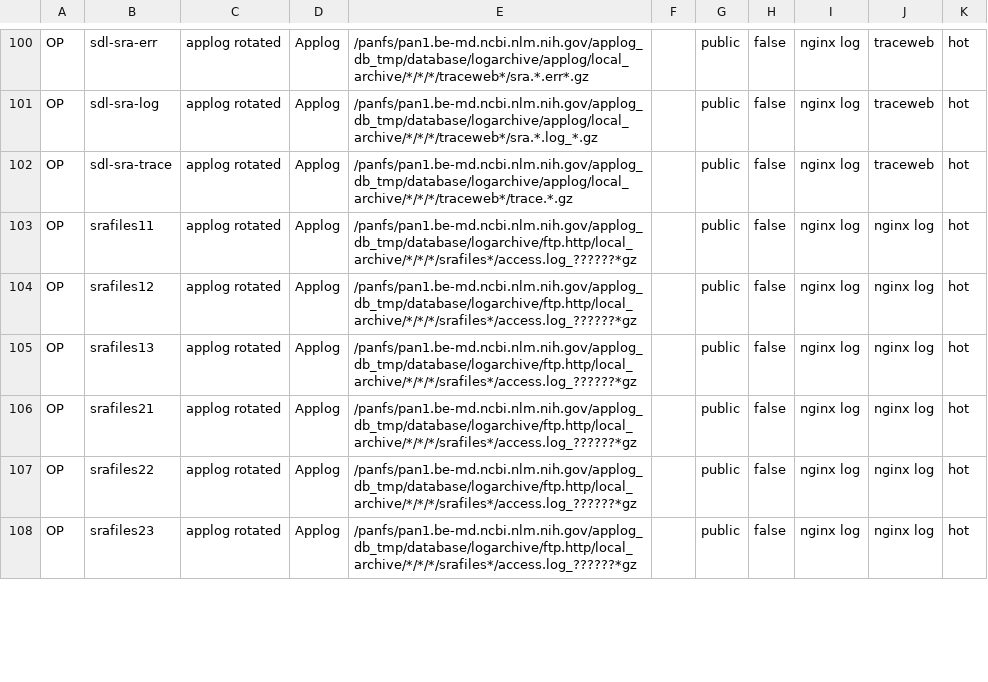
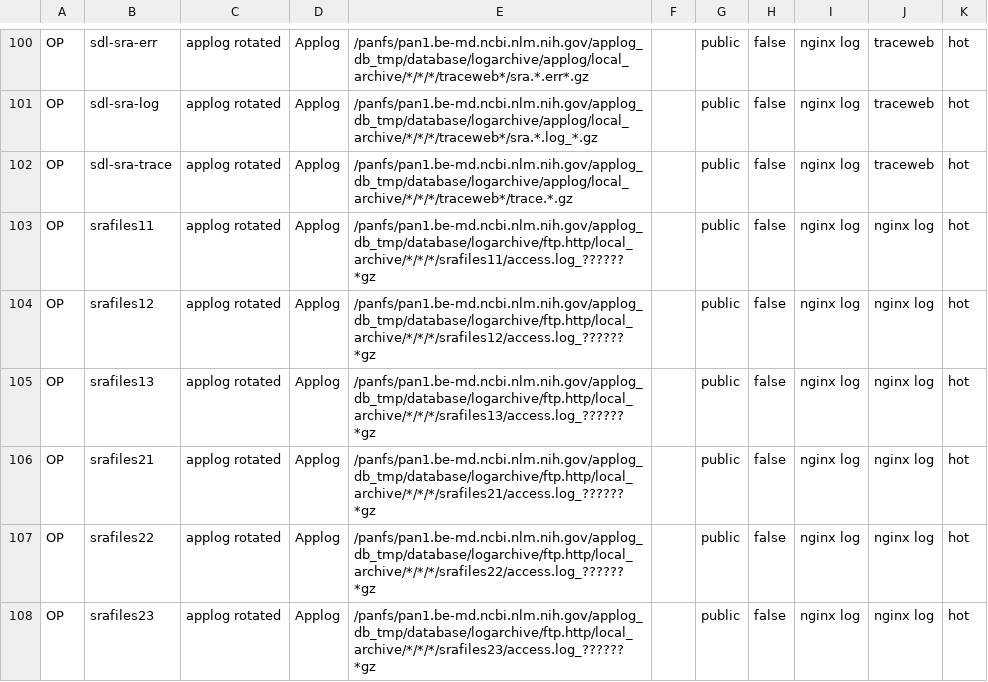
Before and after one commit to ncbi/ncbi-logging, a CSV file: sql/buckets.csv, drawn as a sheet; only a part is shown, gaps mark what is left out; the diff covers the shown part only.

```diff
--- a/sql/buckets.csv
+++ b/sql/buckets.csv
@@ -102,7 +102,7 @@ OP,sdl-sra-log,"applog rotated",Applog,/panfs/pan1.be-md.ncbi.nlm.nih.gov/applog
 OP,sdl-sra-trace,"applog rotated",Applog,/panfs/pan1.be-md.ncbi.nlm.nih.gov/applog_db_tmp/database/logarchive/applog/local_archive/*/*/*/traceweb*/trace.*.gz,"",public,false,"nginx log",traceweb,hot
-OP,srafiles11,"applog rotated",Applog,/panfs/pan1.be-md.ncbi.nlm.nih.gov/applog_db_tmp/database/logarchive/ftp.http/local_archive/*/*/*/srafiles*/access.log_??????*gz,"",public,false,"nginx log","nginx log",hot
-OP,srafiles12,"applog rotated",Applog,/panfs/pan1.be-md.ncbi.nlm.nih.gov/applog_db_tmp/database/logarchive/ftp.http/local_archive/*/*/*/srafiles*/access.log_??????*gz,"",public,false,"nginx log","nginx log",hot
-OP,srafiles13,"applog rotated",Applog,/panfs/pan1.be-md.ncbi.nlm.nih.gov/applog_db_tmp/database/logarchive/ftp.http/local_archive/*/*/*/srafiles*/access.log_??????*gz,"",public,false,"nginx log","nginx log",hot
-OP,srafiles21,"applog rotated",Applog,/panfs/pan1.be-md.ncbi.nlm.nih.gov/applog_db_tmp/database/logarchive/ftp.http/local_archive/*/*/*/srafiles*/access.log_??????*gz,"",public,false,"nginx log","nginx log",hot
-OP,srafiles22,"applog rotated",Applog,/panfs/pan1.be-md.ncbi.nlm.nih.gov/applog_db_tmp/database/logarchive/ftp.http/local_archive/*/*/*/srafiles*/access.log_??????*gz,"",public,false,"nginx log","nginx log",hot
-OP,srafiles23,"applog rotated",Applog,/panfs/pan1.be-md.ncbi.nlm.nih.gov/applog_db_tmp/database/logarchive/ftp.http/local_archive/*/*/*/srafiles*/access.log_??????*gz,"",public,false,"nginx log","nginx log",hot
+OP,srafiles11,"applog rotated",Applog,/panfs/pan1.be-md.ncbi.nlm.nih.gov/applog_db_tmp/database/logarchive/ftp.http/local_archive/*/*/*/srafiles11/access.log_??????*gz,"",public,false,"nginx log","nginx log",hot
+OP,srafiles12,"applog rotated",Applog,/panfs/pan1.be-md.ncbi.nlm.nih.gov/applog_db_tmp/database/logarchive/ftp.http/local_archive/*/*/*/srafiles12/access.log_??????*gz,"",public,false,"nginx log","nginx log",hot
+OP,srafiles13,"applog rotated",Applog,/panfs/pan1.be-md.ncbi.nlm.nih.gov/applog_db_tmp/database/logarchive/ftp.http/local_archive/*/*/*/srafiles13/access.log_??????*gz,"",public,false,"nginx log","nginx log",hot
+OP,srafiles21,"applog rotated",Applog,/panfs/pan1.be-md.ncbi.nlm.nih.gov/applog_db_tmp/database/logarchive/ftp.http/local_archive/*/*/*/srafiles21/access.log_??????*gz,"",public,false,"nginx log","nginx log",hot
+OP,srafiles22,"applog rotated",Applog,/panfs/pan1.be-md.ncbi.nlm.nih.gov/applog_db_tmp/database/logarchive/ftp.http/local_archive/*/*/*/srafiles22/access.log_??????*gz,"",public,false,"nginx log","nginx log",hot
+OP,srafiles23,"applog rotated",Applog,/panfs/pan1.be-md.ncbi.nlm.nih.gov/applog_db_tmp/database/logarchive/ftp.http/local_archive/*/*/*/srafiles23/access.log_??????*gz,"",public,false,"nginx log","nginx log",hot
```
Also changed, not shown: 26 edited cells elsewhere in this file, sql/buckets.tsv, 8 other files.
